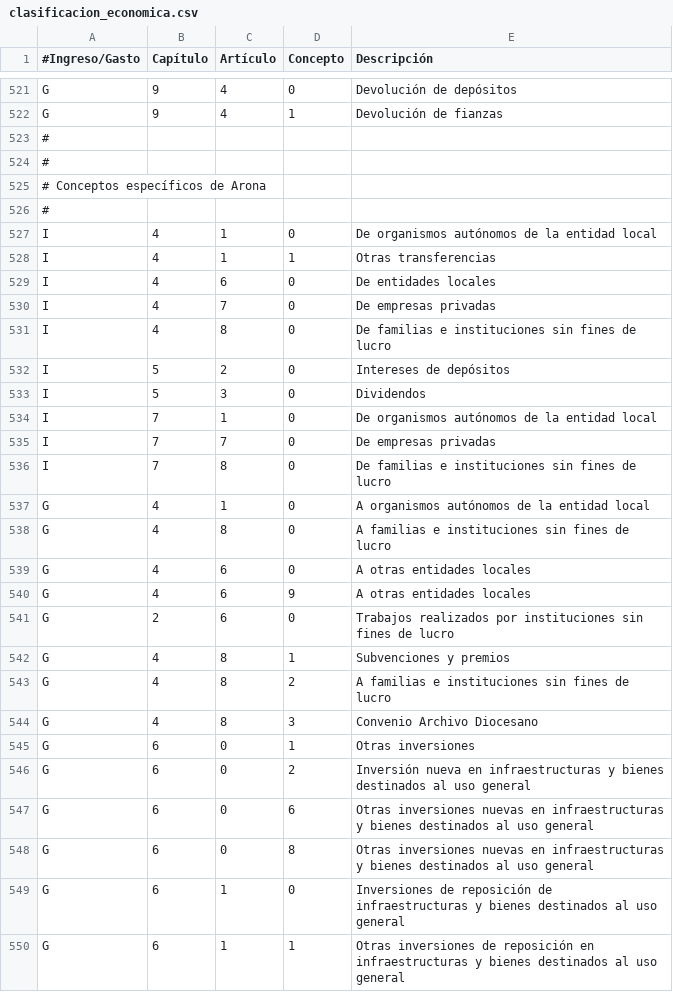
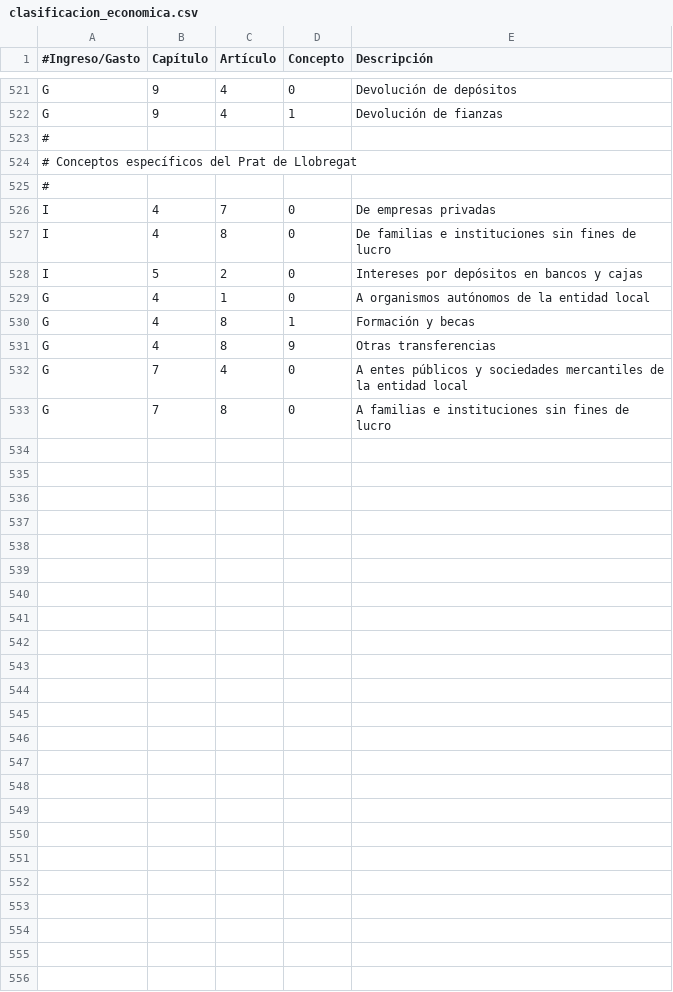
Before and after one commit to civio/presupuesto-elprat, a CSV file: data/es/clasificacion_economica.csv, drawn as a sheet; only a part is shown, gaps mark what is left out; the shorter side is filled out with more unchanged rows; the diff covers the shown part only.

```diff
--- a/data/es/clasificacion_economica.csv
+++ b/data/es/clasificacion_economica.csv
@@ -523,28 +523,10 @@ G,9,4,1,Devolución de fianzas
 #
+# Conceptos específicos del Prat de Llobregat
 #
-# Conceptos específicos de Arona
-#
-I,4,1,0,De organismos autónomos de la entidad local
-I,4,1,1,Otras transferencias
-I,4,6,0,De entidades locales
 I,4,7,0,De empresas privadas
 I,4,8,0,De familias e instituciones sin fines de lucro
-I,5,2,0,Intereses de depósitos
-I,5,3,0,Dividendos
-I,7,1,0,De organismos autónomos de la entidad local
-I,7,7,0,De empresas privadas
-I,7,8,0,De familias e instituciones sin fines de lucro
+I,5,2,0,Intereses por depósitos en bancos y cajas
 G,4,1,0,A organismos autónomos de la entidad local
-G,4,8,0,A familias e instituciones sin fines de lucro
-G,4,6,0,A otras entidades locales
-G,4,6,9,A otras entidades locales
-G,2,6,0,Trabajos realizados por instituciones sin fines de lucro
-G,4,8,1,Subvenciones y premios
-G,4,8,2,A familias e instituciones sin fines de lucro
-G,4,8,3,Convenio Archivo Diocesano
-G,6,0,1,Otras inversiones
-G,6,0,2,Inversión nueva en infraestructuras y bienes destinados al uso general
-G,6,0,6,Otras inversiones nuevas en infraestructuras y bienes destinados al uso general
-G,6,0,8,Otras inversiones nuevas en infraestructuras y bienes destinados al uso general
-G,6,1,0,Inversiones de reposición de infraestructuras y bienes destinados al uso general
-G,6,1,1,Otras inversiones de reposición en infraestructuras y bienes destinados al uso general
+G,4,8,1,Formación y becas
+G,4,8,9,Otras transferencias
+G,7,4,0,A entes públicos y sociedades mercantiles de la entidad local
```
Also changed, not shown: 1 removed row elsewhere in this file, data/es/areas_funcionales.csv, 33 other files.
